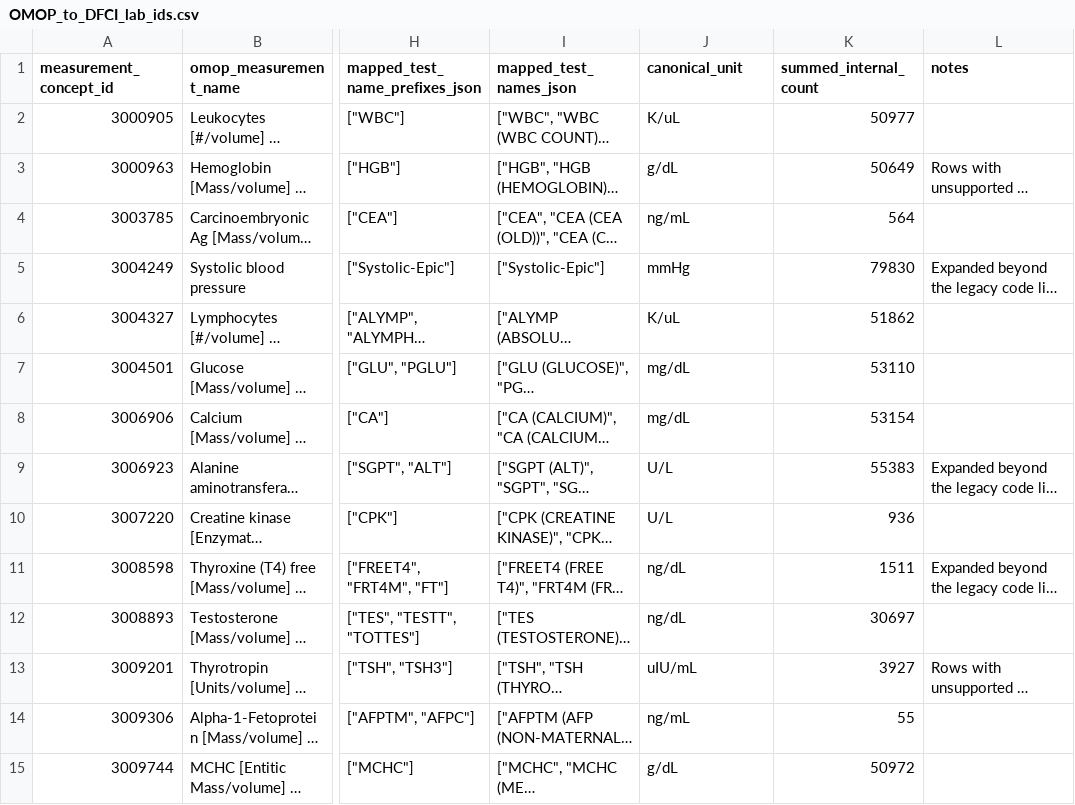
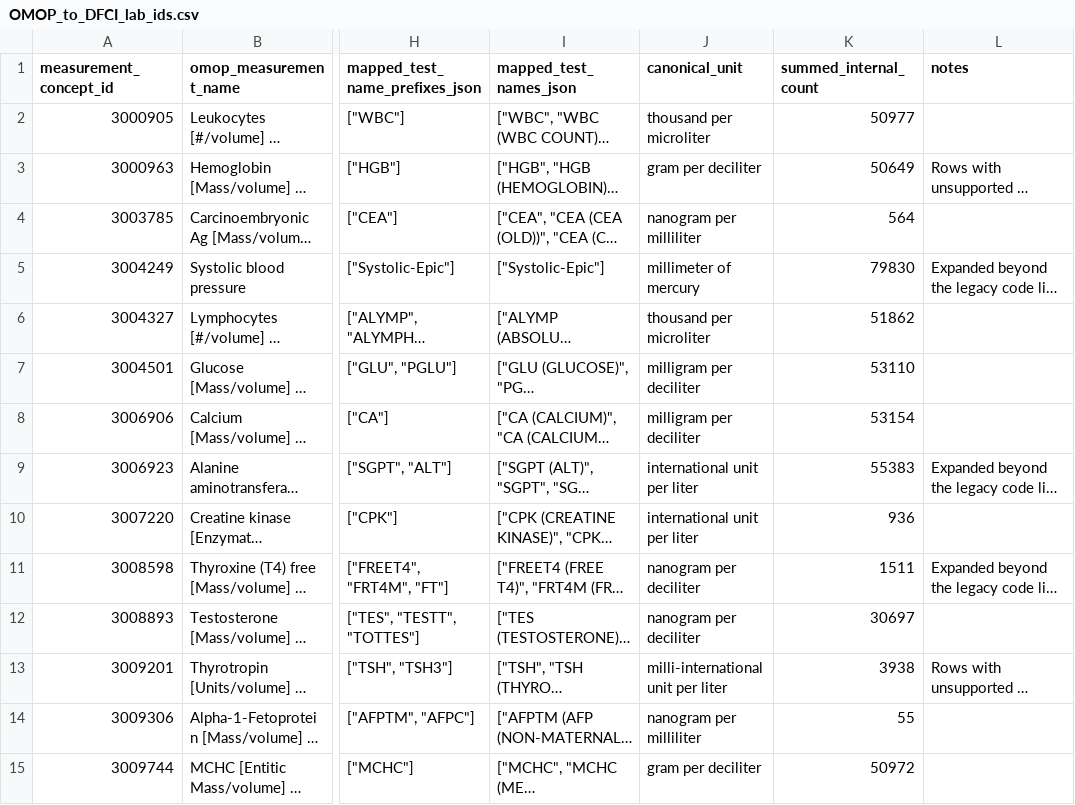
Before and after one commit to jpatrick-connor-DFCI/CAIA_projects, a CSV file: COMPASS/PROFILE/OMOP_to_DFCI_lab_ids.csv, drawn as a sheet; only a part is shown, gaps mark what is left out; long unchanged cells end in …; the diff covers the shown part only; the diff names each change by its address in the sheet, - before the commit and + after, or states it on an @@ line.

Commit message:
updates for CAIA compatability

```diff
--- a/COMPASS/PROFILE/OMOP_to_DFCI_lab_ids.csv
+++ b/COMPASS/PROFILE/OMOP_to_DFCI_lab_ids.csv
-J2 (canonical_unit): K/uL
+J2 (canonical_unit): thousand per microliter
-J3 (canonical_unit): g/dL
+J3 (canonical_unit): gram per deciliter
-J4 (canonical_unit): ng/mL
+J4 (canonical_unit): nanogram per milliliter
-J5 (canonical_unit): mmHg
+J5 (canonical_unit): millimeter of mercury
-J6 (canonical_unit): K/uL
+J6 (canonical_unit): thousand per microliter
-J7:J8 (canonical_unit): mg/dL
+J7:J8 (canonical_unit): milligram per deciliter
-J9:J10 (canonical_unit): U/L
+J9:J10 (canonical_unit): international unit per liter
-J11:J12 (canonical_unit): ng/dL
+J11:J12 (canonical_unit): nanogram per deciliter
-J13 (canonical_unit): uIU/mL
+J13 (canonical_unit): milli-international unit per liter
-K13 (summed_internal_count): 3927
+K13 (summed_internal_count): 3938
-J14 (canonical_unit): ng/mL
+J14 (canonical_unit): nanogram per milliliter
-J15 (canonical_unit): g/dL
+J15 (canonical_unit): gram per deciliter
```
Also changed, not shown: 38 edited cells elsewhere in this file, 1 other file.
